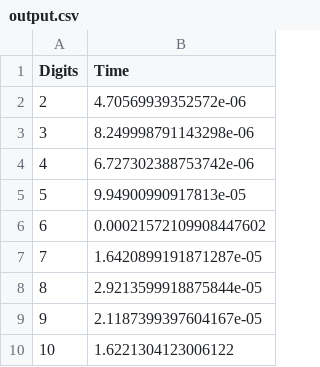
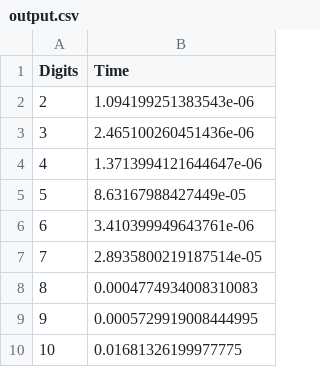
Before and after one commit to ldcas-uc3m/TAC-P0, a CSV file: output.csv, drawn as a sheet.

```diff
--- a/output.csv
+++ b/output.csv
@@ -1,10 +1,10 @@
 Digits,Time
-2,4.70569939352572e-06
-3,8.249998791143298e-06
-4,6.727302388753742e-06
-5,9.94900990917813e-05
-6,0.00021572109908447602
-7,1.6420899191871287e-05
-8,2.9213599918875844e-05
-9,2.1187399397604167e-05
-10,1.6221304123006122
+2,1.094199251383543e-06
+3,2.465100260451436e-06
+4,1.3713994121644647e-06
+5,8.63167988427449e-05
+6,3.410399949643761e-06
+7,2.8935800219187514e-05
+8,0.0004774934008310083
+9,0.0005729919008444995
+10,0.01681326199977775
```
Also changed, not shown: 5 other files.
